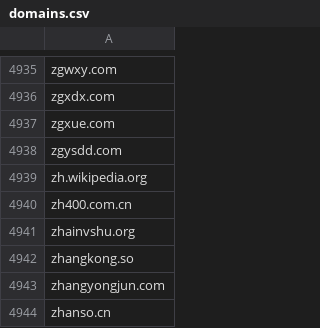
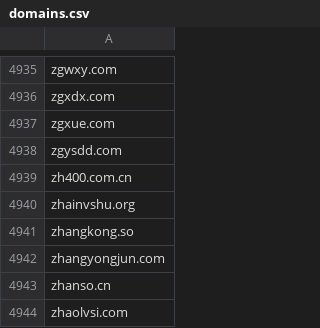
Before and after one commit to Feiox/useless-websites, a CSV file: domains.csv, drawn as a sheet; only a part is shown, gaps mark what is left out; the shorter side is filled out with more unchanged rows; the diff names each change by its address in the sheet, - before the commit and + after, or states it on an @@ line.

Commit message:
Update domains.csv

```diff
--- a/domains.csv
+++ b/domains.csv
-row 4939: zh.wikipedia.org
```
